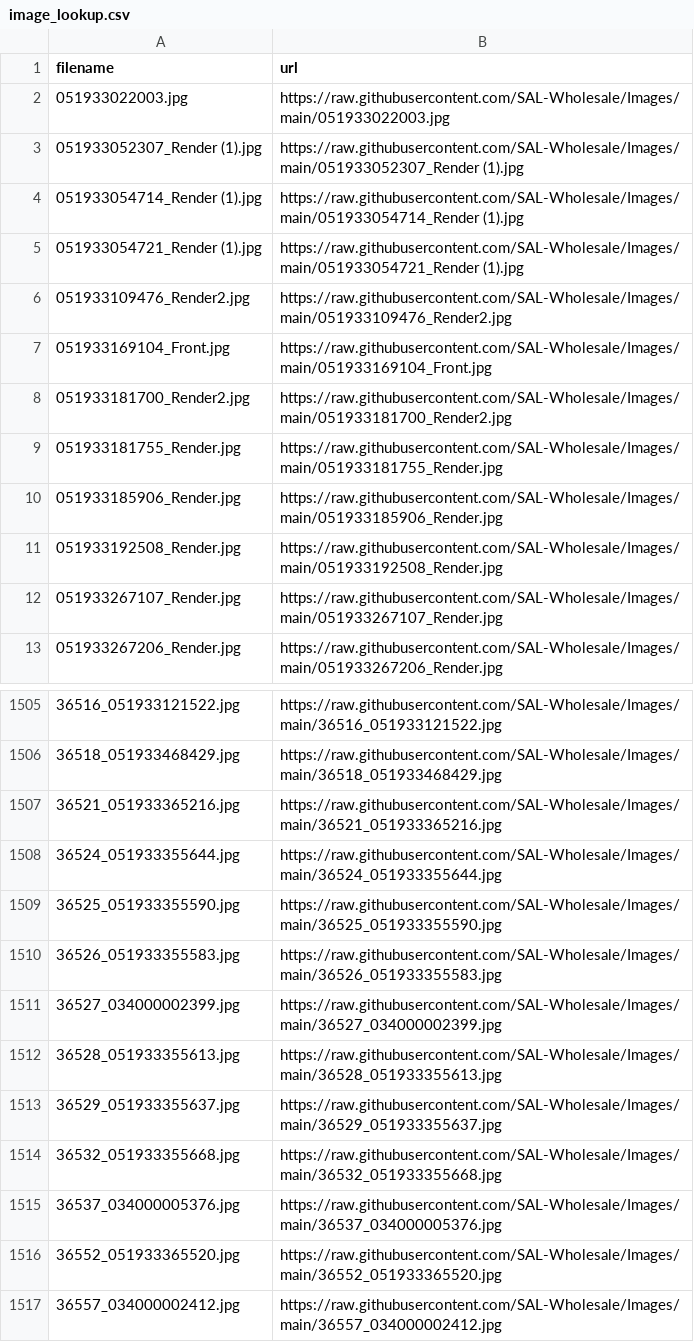
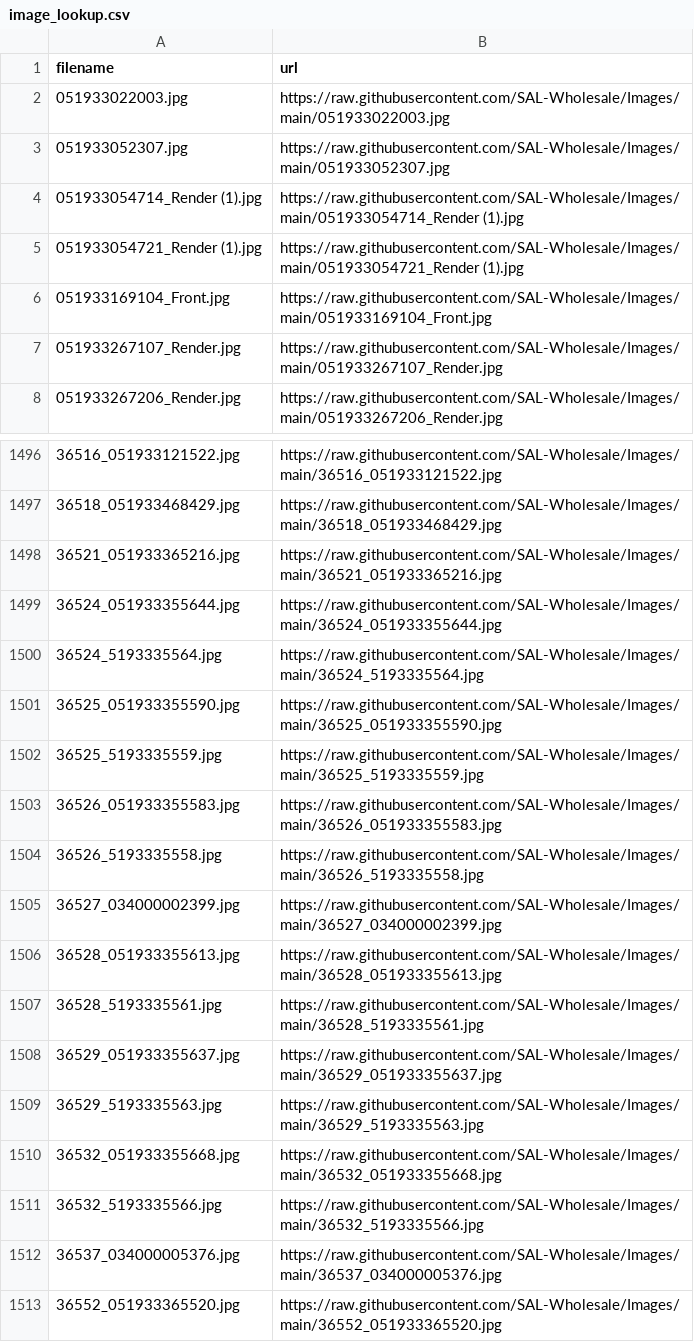
Before and after one commit to SAL-Wholesale/Images, a CSV file: image_lookup.csv, drawn as a sheet; only a part is shown, gaps mark what is left out; the shorter side is filled out with more unchanged rows; removed rows and columns are numbered as before the commit, all else as after; the diff covers the shown part only; the diff names each change by its address in the sheet, - before the commit and + after, or states it on an @@ line.

```diff
--- a/image_lookup.csv
+++ b/image_lookup.csv
-row 3: 051933052307_Render (1).jpg | https://raw.githubusercontent.com/SAL-Wholesale/Images/main/051933052307_Render (1).jpg
+row 3: 051933052307.jpg | https://raw.githubusercontent.com/SAL-Wholesale/Images/main/051933052307.jpg
-row 6: 051933109476_Render2.jpg | https://raw.githubusercontent.com/SAL-Wholesale/Images/main/051933109476_Render2.jpg
-row 8: 051933181700_Render2.jpg | https://raw.githubusercontent.com/SAL-Wholesale/Images/main/051933181700_Render2.jpg
-row 9: 051933181755_Render.jpg | https://raw.githubusercontent.com/SAL-Wholesale/Images/main/051933181755_Render.jpg
-row 10: 051933185906_Render.jpg | https://raw.githubusercontent.com/SAL-Wholesale/Images/main/051933185906_Render.jpg
-row 11: 051933192508_Render.jpg | https://raw.githubusercontent.com/SAL-Wholesale/Images/main/051933192508_Render.jpg
+row 1500: 36524_5193335564.jpg | https://raw.githubusercontent.com/SAL-Wholesale/Images/main/36524_5193335564.jpg
+row 1502: 36525_5193335559.jpg | https://raw.githubusercontent.com/SAL-Wholesale/Images/main/36525_5193335559.jpg
+row 1504: 36526_5193335558.jpg | https://raw.githubusercontent.com/SAL-Wholesale/Images/main/36526_5193335558.jpg
+row 1507: 36528_5193335561.jpg | https://raw.githubusercontent.com/SAL-Wholesale/Images/main/36528_5193335561.jpg
+row 1509: 36529_5193335563.jpg | https://raw.githubusercontent.com/SAL-Wholesale/Images/main/36529_5193335563.jpg
+row 1511: 36532_5193335566.jpg | https://raw.githubusercontent.com/SAL-Wholesale/Images/main/36532_5193335566.jpg
```
Also changed, not shown: 12 added rows, 30 removed rows and 2 edited cells elsewhere in this file.
